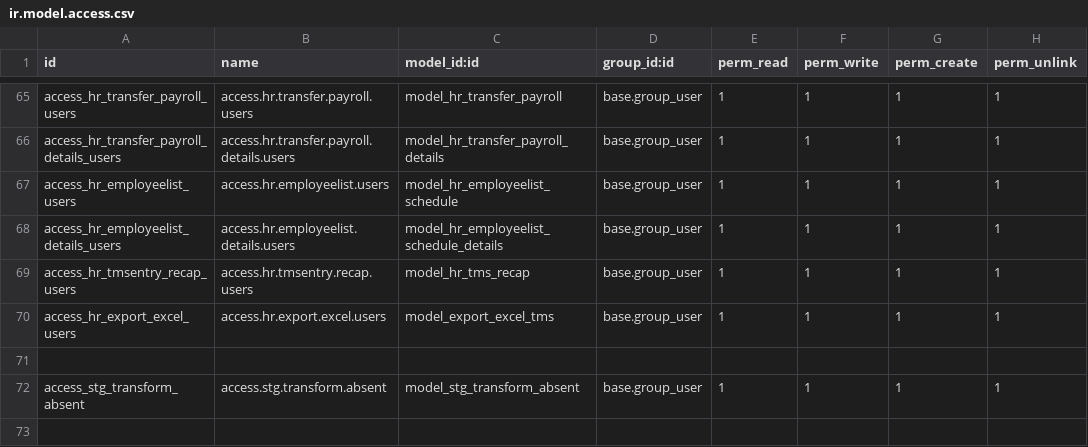
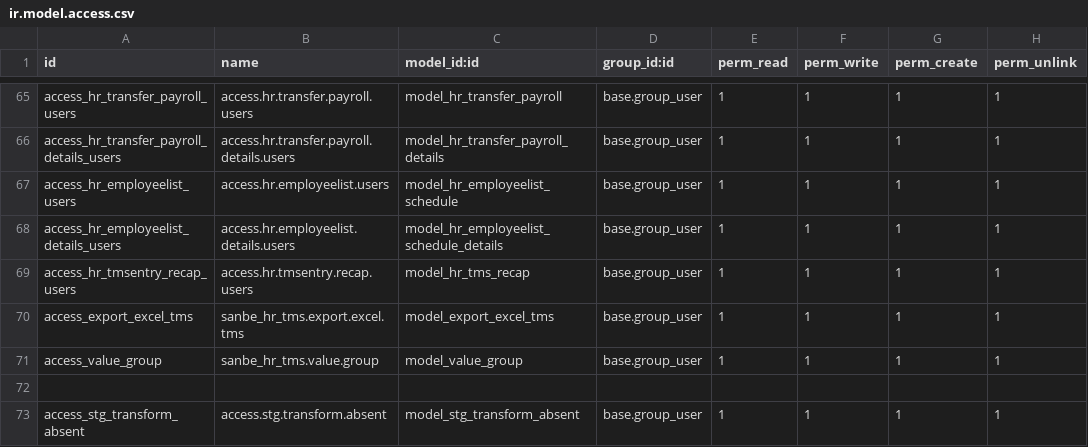
Before and after one commit to rohimoz28/SANBE-HRMS, a CSV file: sanbe_hr_tms/security/ir.model.access.csv, drawn as a sheet; only a part is shown, gaps mark what is left out.

Commit message:
[FIX] TMS: fixing emp group export to excel

```diff
--- a/sanbe_hr_tms/security/ir.model.access.csv
+++ b/sanbe_hr_tms/security/ir.model.access.csv
@@ -69,3 +69,4 @@ access_hr_employeelist_details_users,access.hr.employeelist.details.users,model_
 access_hr_tmsentry_recap_users,access.hr.tmsentry.recap.users,model_hr_tms_recap,base.group_user,1,1,1,1
-access_hr_export_excel_users,access.hr.export.excel.users,model_export_excel_tms,base.group_user,1,1,1,1
+access_export_excel_tms,sanbe_hr_tms.export.excel.tms,model_export_excel_tms,base.group_user,1,1,1,1
+access_value_group,sanbe_hr_tms.value.group,model_value_group,base.group_user,1,1,1,1
 
```
Also changed, not shown: 2 other files.
